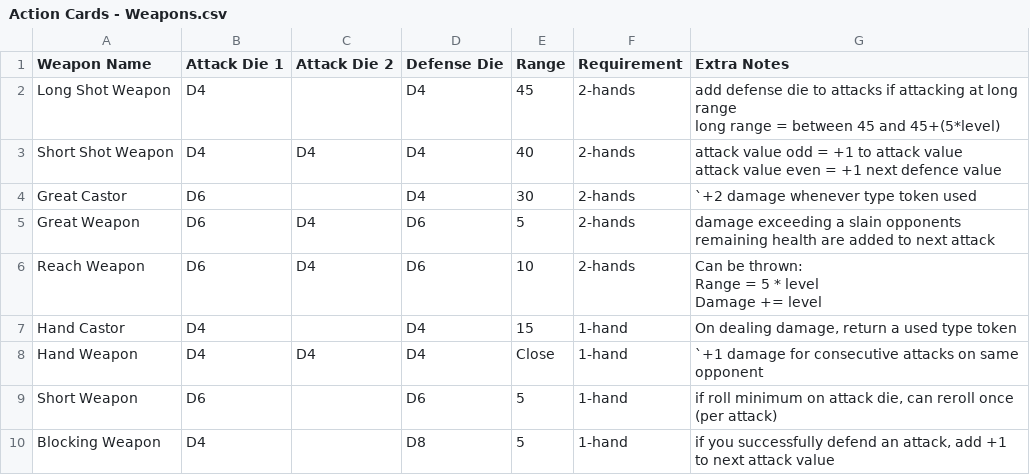
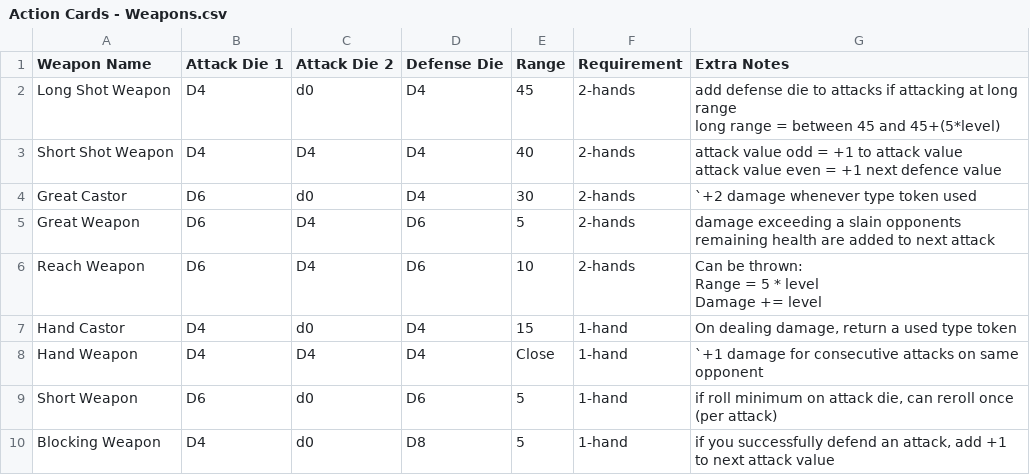
Before and after one commit to isabella232/TableTopRolePlaying_Squib, a CSV file: tactile_tabletop/Action Cards - Weapons.csv, drawn as a sheet.

Commit message:
new cards csv

```diff
--- a/tactile_tabletop/Action Cards - Weapons.csv
+++ b/tactile_tabletop/Action Cards - Weapons.csv
@@ -1,7 +1,7 @@
 Weapon Name,Attack Die 1,Attack Die 2,Defense Die,Range,Requirement,Extra Notes
-Long Shot Weapon,D4,,D4,45,2-hands,"add defense die to attacks if attacking at long range
-long range = between 45 and 45+(5*level)"
+Long Shot Weapon,D4,d0,D4,45,2-hands,"add defense die to attacks if attacking at long range
+long range = between 45 and 45+(5*level)"
 Short Shot Weapon,D4,D4,D4,40,2-hands,"attack value odd = +1 to attack value
 attack value even = +1 next defence value"
-Great Castor,D6,,D4,30,2-hands,`+2 damage whenever type token used
+Great Castor,D6,d0,D4,30,2-hands,`+2 damage whenever type token used
 Great Weapon,D6,D4,D6,5,2-hands,damage exceeding a slain opponents remaining health are added to next attack
@@ -10,5 +10,5 @@ Range = 5 * level
 Damage += level"
-Hand Castor,D4,,D4,15,1-hand,"On dealing damage, return a used type token"
+Hand Castor,D4,d0,D4,15,1-hand,"On dealing damage, return a used type token"
 Hand Weapon,D4,D4,D4,Close,1-hand,`+1 damage for consecutive attacks on same opponent
-Short Weapon,D6,,D6,5,1-hand,"if roll minimum on attack die, can reroll once (per attack)"
-Blocking Weapon,D4,,D8,5,1-hand,"if you successfully defend an attack, add +1 to next attack value"
+Short Weapon,D6,d0,D6,5,1-hand,"if roll minimum on attack die, can reroll once (per attack)"
+Blocking Weapon,D4,d0,D8,5,1-hand,"if you successfully defend an attack, add +1 to next attack value"
```
